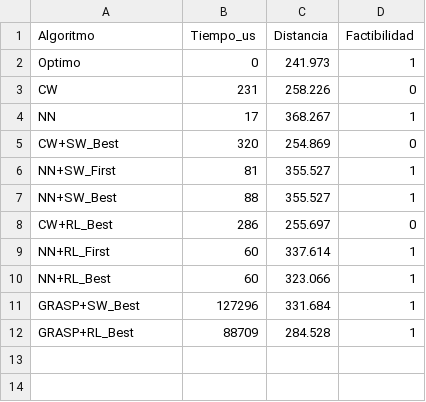
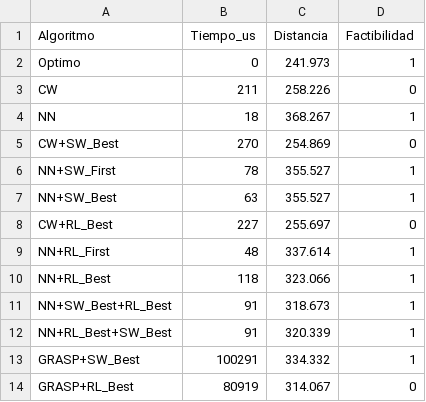
Before and after one commit to Denis0827/TP2-TD5, a CSV file: src/Experimentacion/csv_exportados/E072-04f.csv, drawn as a sheet.

```diff
--- a/src/Experimentacion/csv_exportados/E072-04f.csv
+++ b/src/Experimentacion/csv_exportados/E072-04f.csv
@@ -2,11 +2,13 @@ Algoritmo,Tiempo_us,Distancia,Factibilidad
 Optimo,0,241.973,1
-CW,231,258.226,0
-NN,17,368.267,1
-CW+SW_Best,320,254.869,0
-NN+SW_First,81,355.527,1
-NN+SW_Best,88,355.527,1
-CW+RL_Best,286,255.697,0
-NN+RL_First,60,337.614,1
-NN+RL_Best,60,323.066,1
-GRASP+SW_Best,127296,331.684,1
-GRASP+RL_Best,88709,284.528,1
+CW,211,258.226,0
+NN,18,368.267,1
+CW+SW_Best,270,254.869,0
+NN+SW_First,78,355.527,1
+NN+SW_Best,63,355.527,1
+CW+RL_Best,227,255.697,0
+NN+RL_First,48,337.614,1
+NN+RL_Best,118,323.066,1
+NN+SW_Best+RL_Best,91,318.673,1
+NN+RL_Best+SW_Best,91,320.339,1
+GRASP+SW_Best,100291,334.332,1
+GRASP+RL_Best,80919,314.067,0
```
Also changed, not shown: src/Experimentacion/csv_exportados/E051-05e.csv, src/Experimentacion/csv_exportados/E101-08e.csv, 9 other files.
